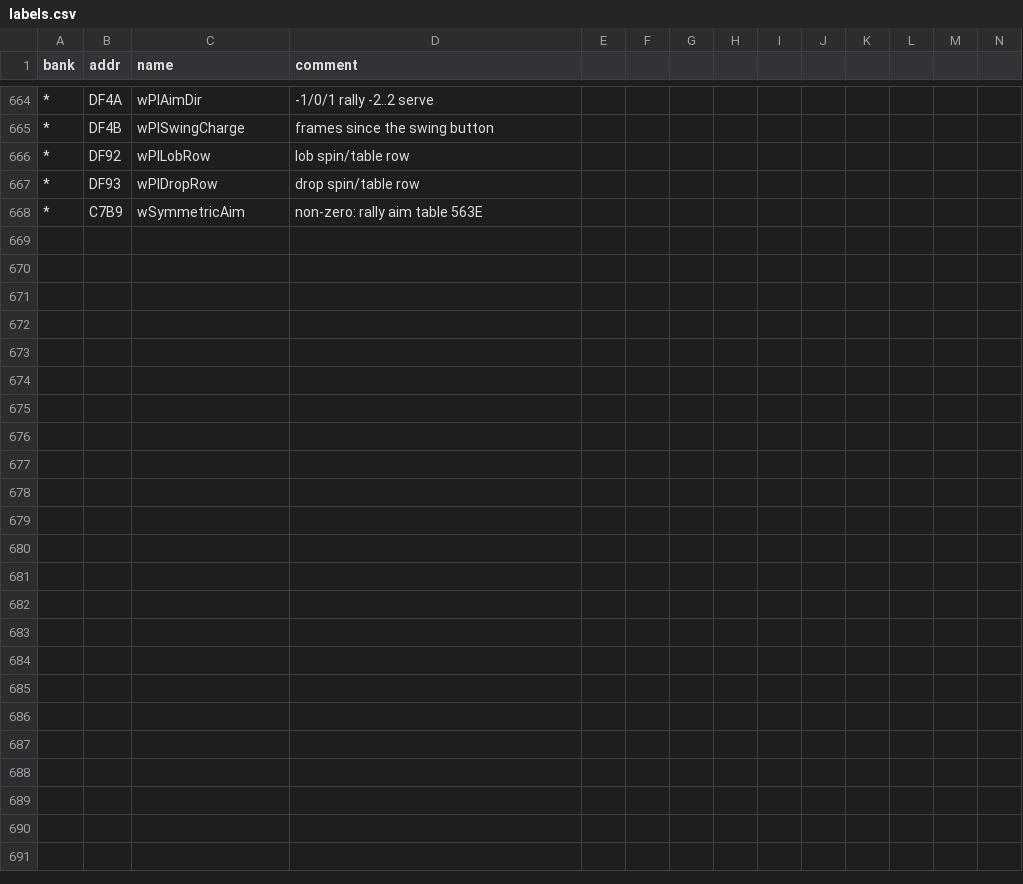
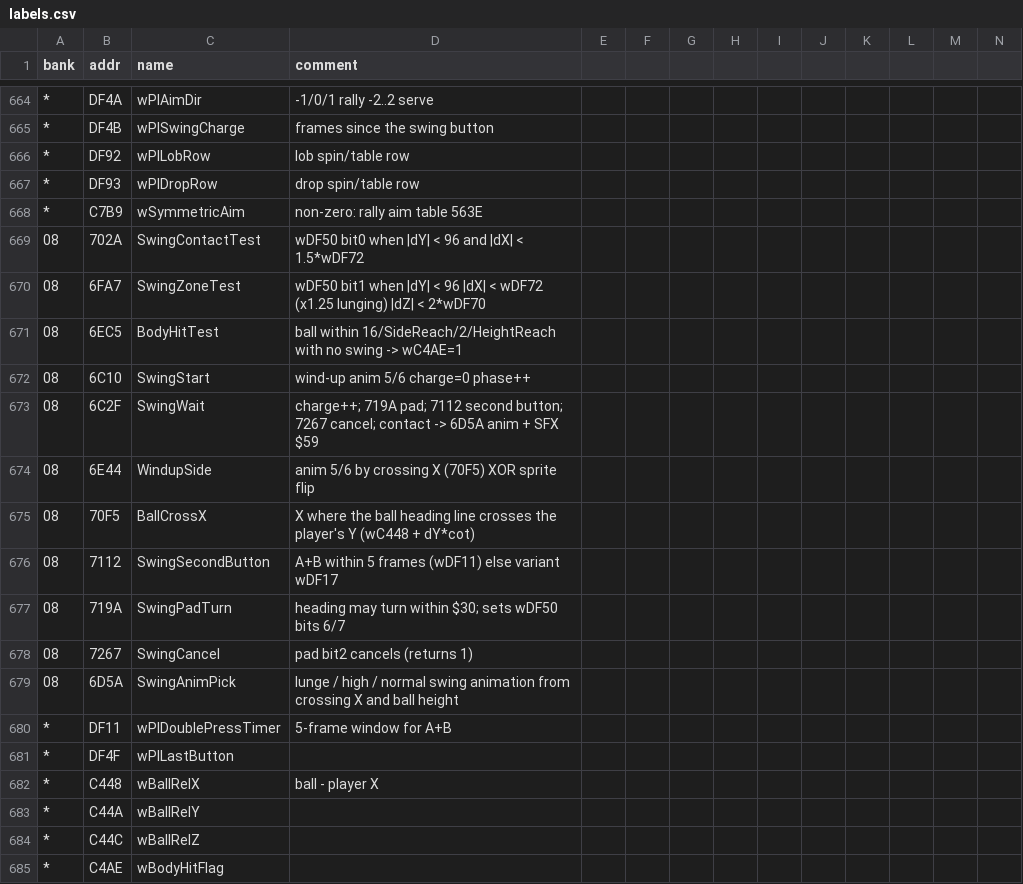
Before and after one commit to akeem000-ship-it/re-skill, a CSV file: projects/mario-tennis-gbc/labels.csv, drawn as a sheet; only a part is shown, gaps mark what is left out; rows hold the shown columns only; the diff names each change by its address in the sheet, - before the commit and + after, or states it on an @@ line.

```diff
--- a/projects/mario-tennis-gbc/labels.csv
+++ b/projects/mario-tennis-gbc/labels.csv
+row 669: 08 | 702A | SwingContactTest | wDF50 bit0 when |dY| < 96 and |dX| < 1.5*wDF72
+row 670: 08 | 6FA7 | SwingZoneTest | wDF50 bit1 when |dY| < 96 |dX| < wDF72 (x1.25 lunging) |dZ| < 2*wDF70
+row 671: 08 | 6EC5 | BodyHitTest | ball within 16/SideReach/2/HeightReach with no swing -> wC4AE=1
+row 672: 08 | 6C10 | SwingStart | wind-up anim 5/6 charge=0 phase++
+row 673: 08 | 6C2F | SwingWait | charge++; 719A pad; 7112 second button; 7267 cancel; contact -> 6D5A anim + SFX $59
+row 674: 08 | 6E44 | WindupSide | anim 5/6 by crossing X (70F5) XOR sprite flip
+row 675: 08 | 70F5 | BallCrossX | X where the ball heading line crosses the player's Y (wC448 + dY*cot)
+row 676: 08 | 7112 | SwingSecondButton | A+B within 5 frames (wDF11) else variant wDF17
+row 677: 08 | 719A | SwingPadTurn | heading may turn within $30; sets wDF50 bits 6/7
+row 678: 08 | 7267 | SwingCancel | pad bit2 cancels (returns 1)
+row 679: 08 | 6D5A | SwingAnimPick | lunge / high / normal swing animation from crossing X and ball height
+row 680: * | DF11 | wPlDoublePressTimer | 5-frame window for A+B
+row 681: * | DF4F | wPlLastButton
+row 682: * | C448 | wBallRelX | ball - player X
+row 683: * | C44A | wBallRelY
+row 684: * | C44C | wBallRelZ
+row 685: * | C4AE | wBodyHitFlag
```
Also changed, not shown: 3 other files.
